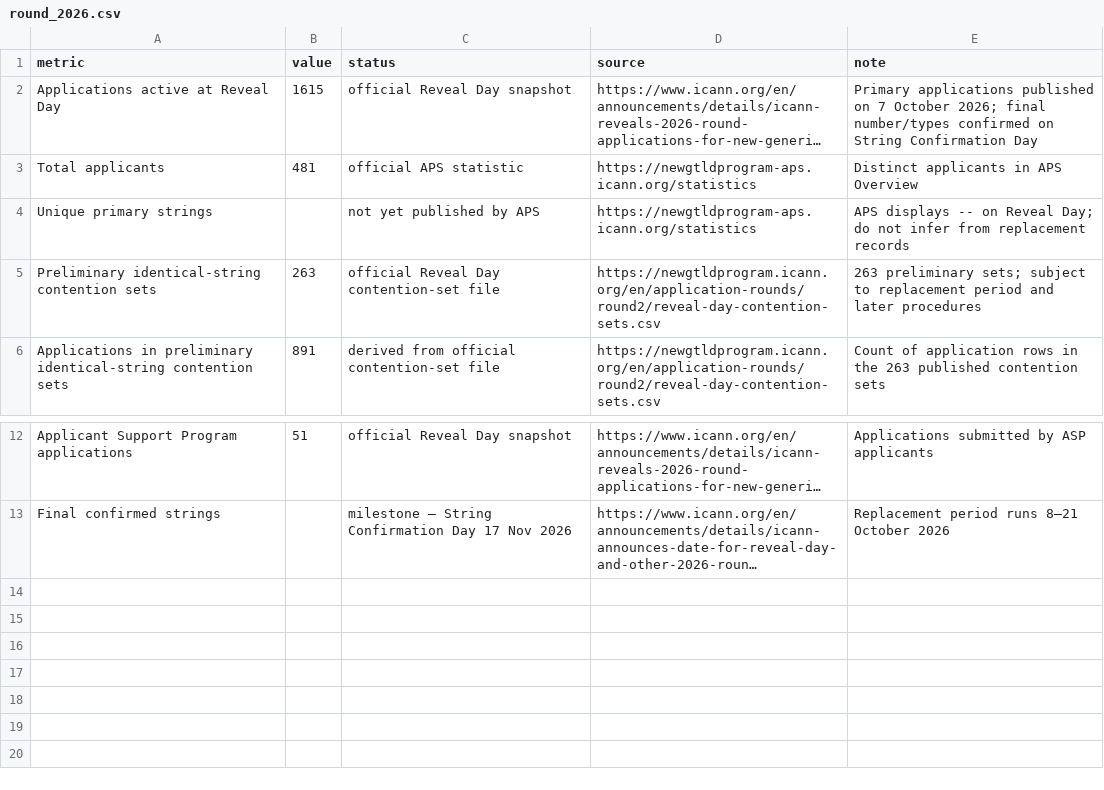
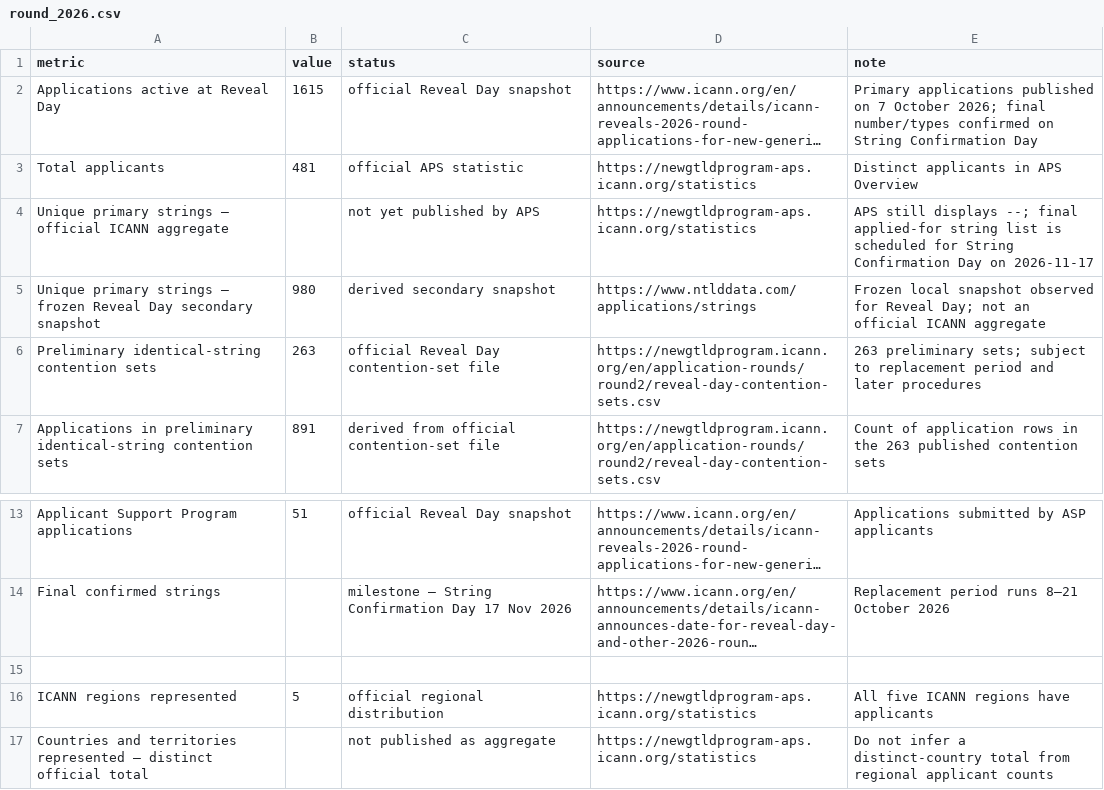
Before and after one commit to robertbregy/Connecting-the-Dots, a CSV file: data/round_2026.csv, drawn as a sheet; only a part is shown, gaps mark what is left out; long unchanged cells end in …; the diff names each change by its address in the sheet, - before the commit and + after, or states it on an @@ line.

```diff
--- a/data/round_2026.csv
+++ b/data/round_2026.csv
-A4 (metric): Unique primary strings
+A4 (metric): Unique primary strings — official ICANN aggregate
-E4 (note): APS displays -- on Reveal Day; do not infer from replacement records
+E4 (note): APS still displays --; final applied-for string list is scheduled for String Confirmation Day on 2026-11-17
+row 5: Unique primary strings — frozen Reveal Day secondary snapshot | 980 | derived secondary snapshot | https://www.ntlddata.com/applications/strings | Frozen local snapshot observed for Reveal Day; not an official ICANN aggregate
+row 15: (empty)
+row 16: ICANN regions represented | 5 | official regional distribution | https://newgtldprogram-aps.icann.org/statistics | All five ICANN regions have applicants
+row 17: Countries and territories represented — distinct official total |  | not published as aggregate | https://newgtldprogram-aps.icann.org/statistics | Do not infer a distinct-country total from regional applicant counts
```
Also changed, not shown: 23 other files.
